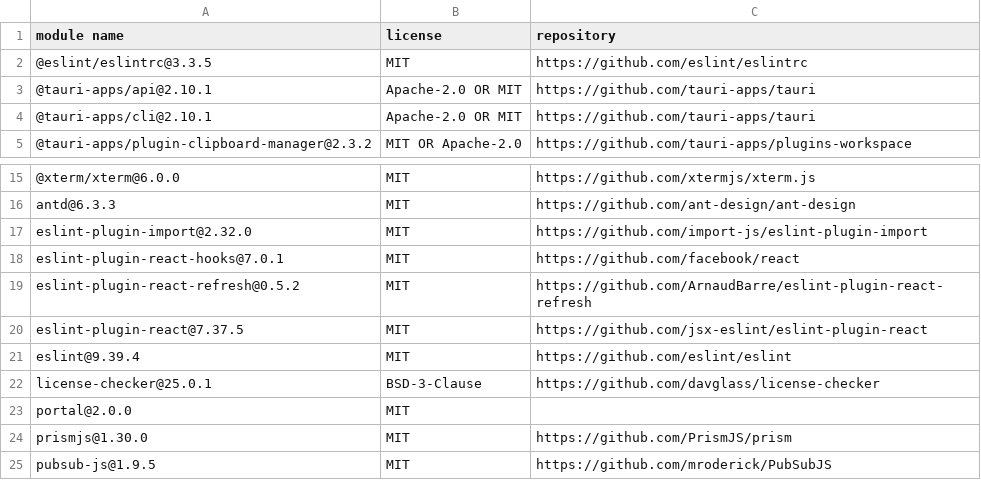
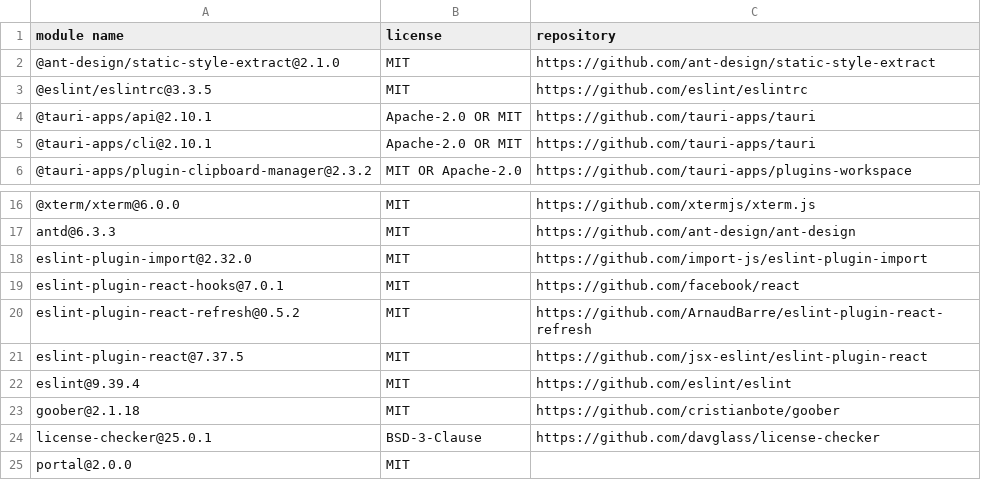
Before and after one commit to Mage-7-28/portal, a CSV file: license-report.csv, drawn as a sheet; only a part is shown, gaps mark what is left out; the shorter side is filled out with more unchanged rows.

```diff
--- a/license-report.csv
+++ b/license-report.csv
@@ -1,2 +1,3 @@
 "module name","license","repository"
+"@ant-design/static-style-extract@2.1.0","MIT","https://github.com/ant-design/static-style-extract"
 "@eslint/eslintrc@3.3.5","MIT","https://github.com/eslint/eslintrc"
@@ -21,2 +22,3 @@
 "eslint@9.39.4","MIT","https://github.com/eslint/eslint"
+"goober@2.1.18","MIT","https://github.com/cristianbote/goober"
 "license-checker@25.0.1","BSD-3-Clause","https://github.com/davglass/license-checker"
```
Also changed, not shown: 15 other files.
